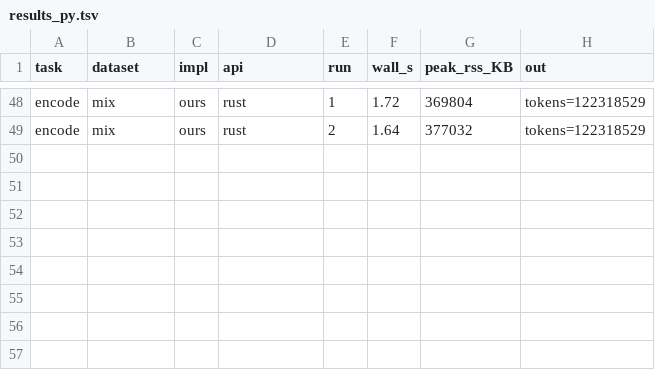
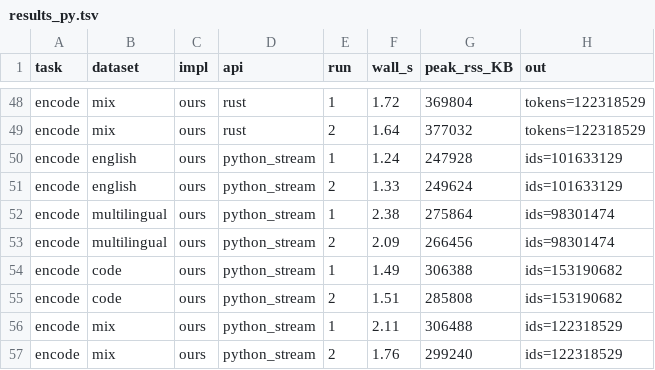
Before and after one commit to nov3o/toki, a TSV file: bench_server/results_toki/results_py.tsv, drawn as a sheet; only a part is shown, gaps mark what is left out; the diff names each change by its address in the sheet, - before the commit and + after, or states it on an @@ line.

Commit message:
Python: streaming encode_file

```diff
--- a/bench_server/results_toki/results_py.tsv
+++ b/bench_server/results_toki/results_py.tsv
+row 50: encode | english | ours | python_stream | 1 | 1.24 | 247928 | ids=101633129
+row 51: encode | english | ours | python_stream | 2 | 1.33 | 249624 | ids=101633129
+row 52: encode | multilingual | ours | python_stream | 1 | 2.38 | 275864 | ids=98301474
+row 53: encode | multilingual | ours | python_stream | 2 | 2.09 | 266456 | ids=98301474
+row 54: encode | code | ours | python_stream | 1 | 1.49 | 306388 | ids=153190682
+row 55: encode | code | ours | python_stream | 2 | 1.51 | 285808 | ids=153190682
+row 56: encode | mix | ours | python_stream | 1 | 2.11 | 306488 | ids=122318529
+row 57: encode | mix | ours | python_stream | 2 | 1.76 | 299240 | ids=122318529
```
Also changed, not shown: 3 other files.
